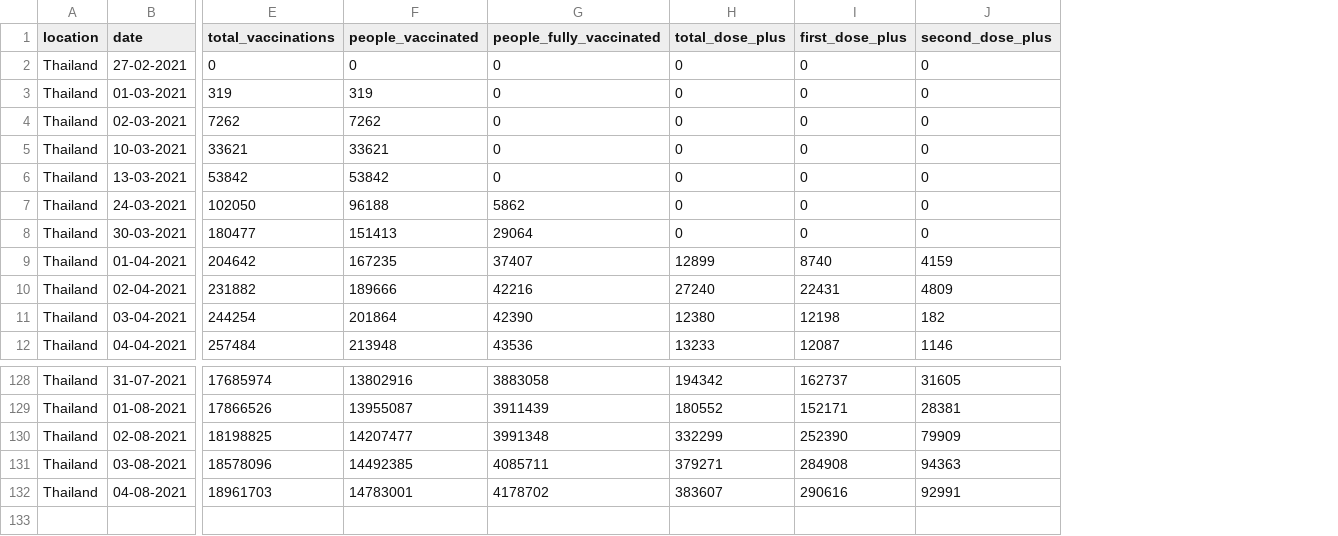
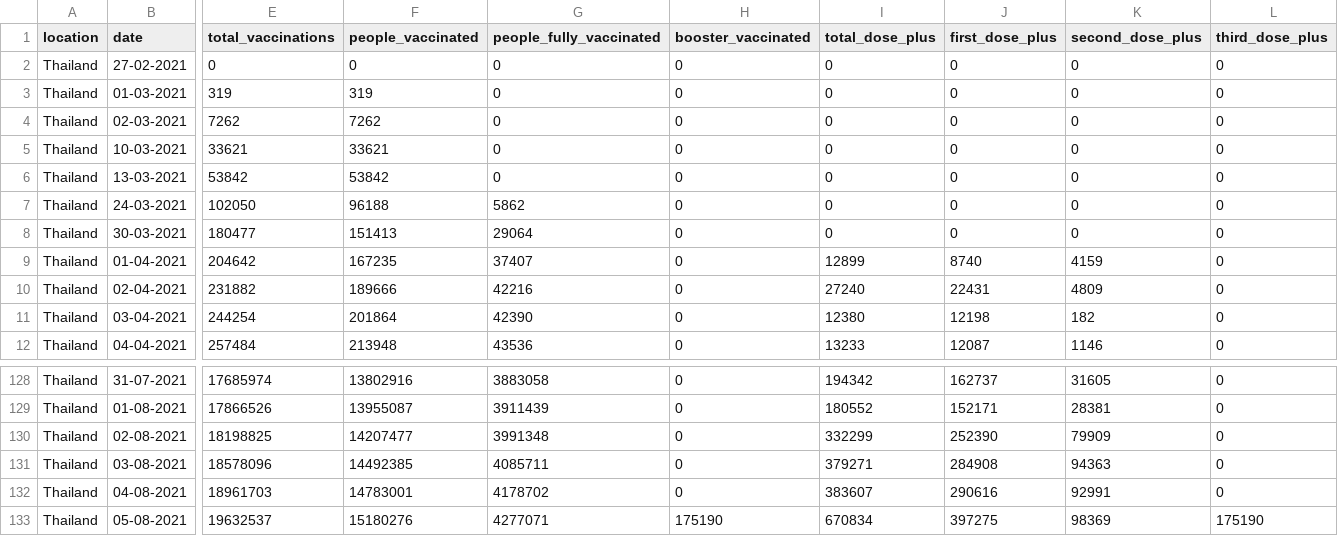
Before and after one commit to nathakits/covid-tracker-twitter-bot, a CSV file: data/Thailand.csv, drawn as a sheet; only a part is shown, gaps mark what is left out; rows hold the shown columns only; the diff names each change by its address in the sheet, - before the commit and + after, or states it on an @@ line.

Commit message:
add 3rd dose columns

```diff
--- a/data/Thailand.csv
+++ b/data/Thailand.csv
+column H (booster_vaccinated), rows 2-12: all 0; rows 128-132: all 0
+column L (third_dose_plus), rows 2-12: all 0; rows 128-132: all 0
+row 133: Thailand | 05-08-2021 | 19632537 | 15180276 | 4277071 | 175190 | 670834 | 397275 | 98369 | 175190
```
